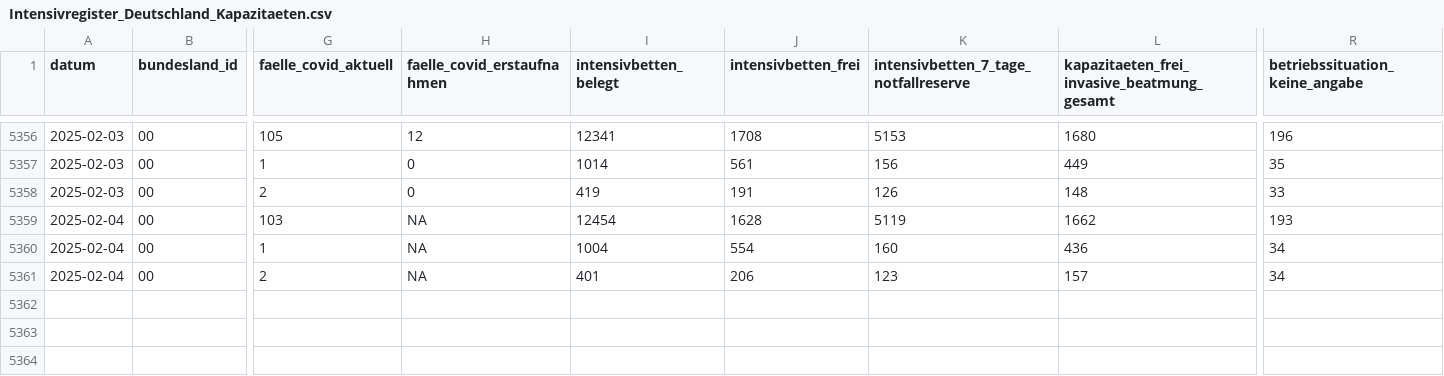
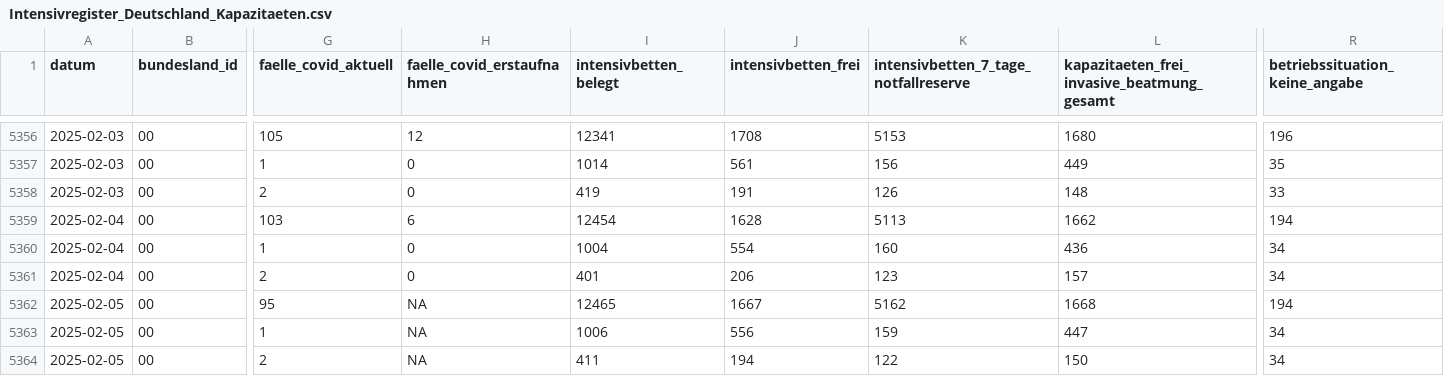
Before and after one commit to robert-koch-institut/Intensivkapazitaeten_und_COVID-19-Intensivbettenbelegung_in_Deutschland, a CSV file: Intensivregister_Deutschland_Kapazitaeten.csv, drawn as a sheet; only a part is shown, gaps mark what is left out; rows hold the shown columns only; the diff names each change by its address in the sheet, - before the commit and + after, or states it on an @@ line.

```diff
--- a/Intensivregister_Deutschland_Kapazitaeten.csv
+++ b/Intensivregister_Deutschland_Kapazitaeten.csv
-H5359 (faelle_covid_erstaufnahmen): NA
+H5359 (faelle_covid_erstaufnahmen): 6
-K5359: 5119
+K5359: 5113
-R5359 (betriebssituation_keine_angabe): 193
+R5359 (betriebssituation_keine_angabe): 194
-H5360:H5361 (faelle_covid_erstaufnahmen): NA
+H5360:H5361 (faelle_covid_erstaufnahmen): 0
+row 5362: 2025-02-05 | 00 | 95 | NA | 12465 | 1667 | 5162 | 1668 | 194
+row 5363: 2025-02-05 | 00 | 1 | NA | 1006 | 556 | 159 | 447 | 34
+row 5364: 2025-02-05 | 00 | 2 | NA | 411 | 194 | 122 | 150 | 34
```
Also changed, not shown: Intensivregister_Deutschland_Altersgruppen.csv, 8 other files.
